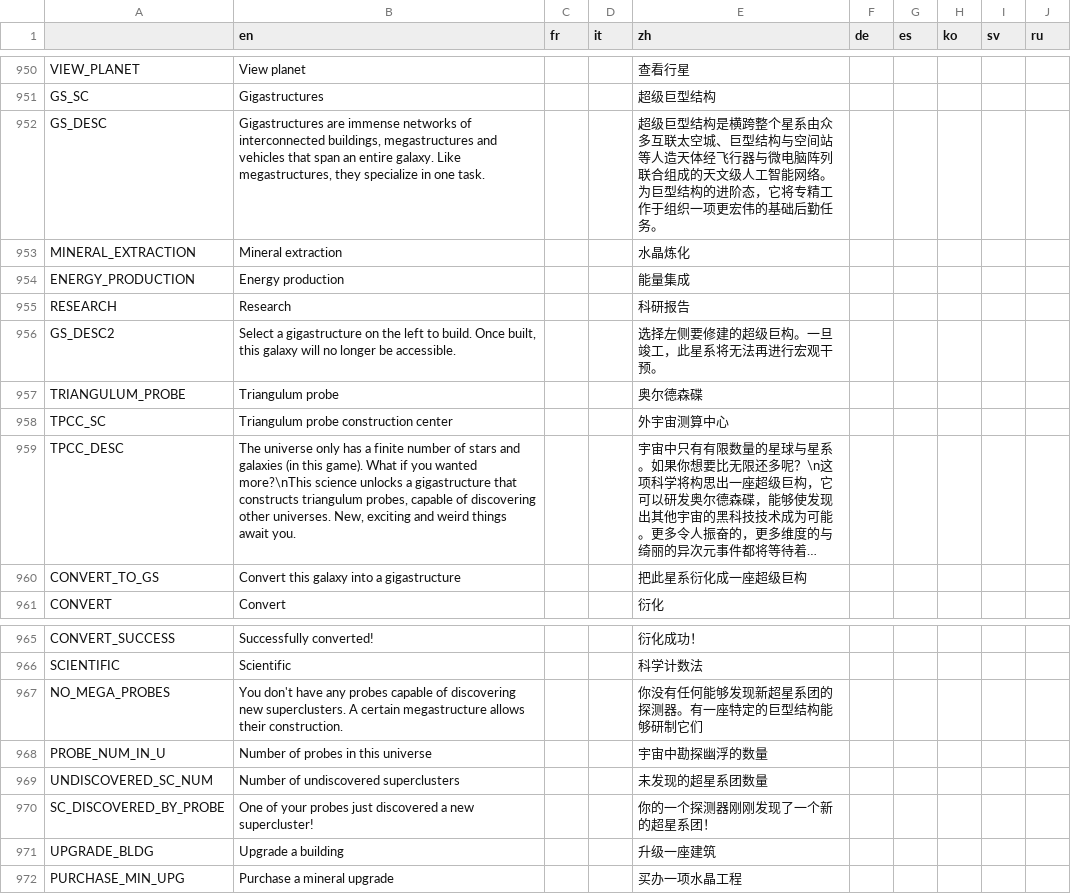
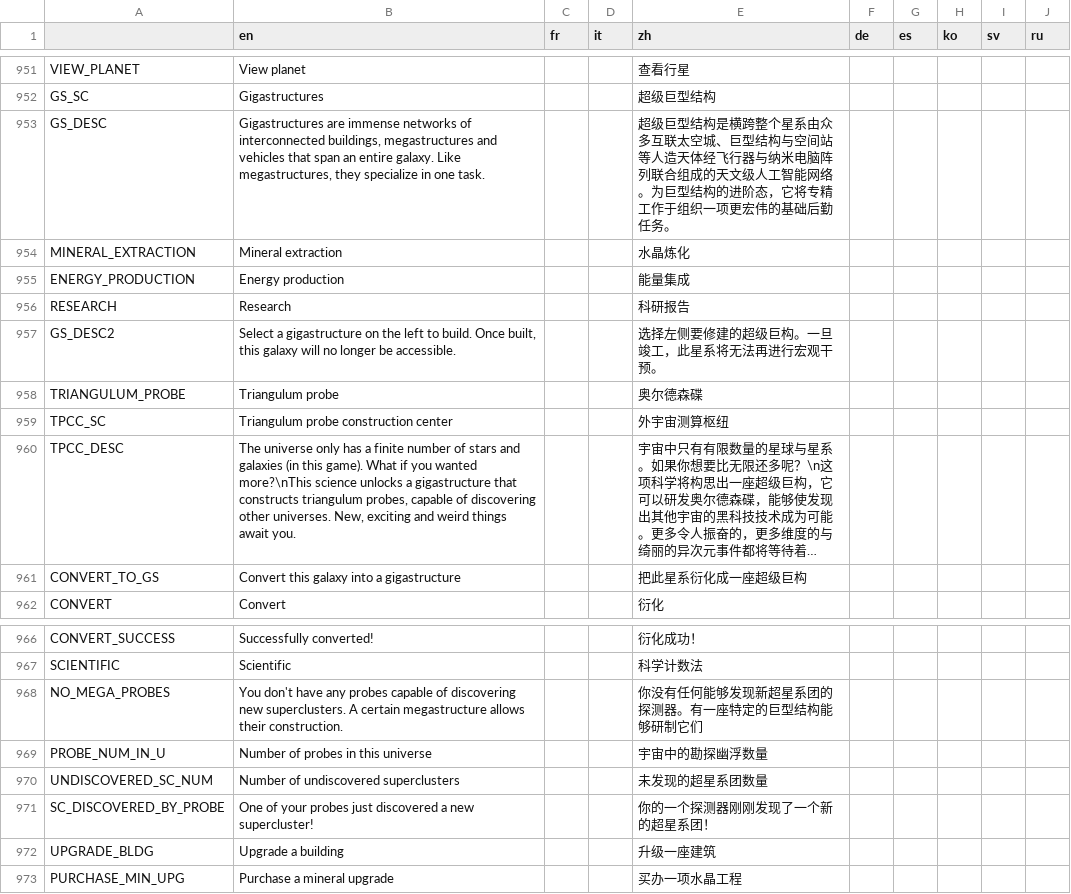
Before and after one commit to Apple0726/helixteus-3, a CSV file: Text/HX3 localization - Sheet1.csv, drawn as a sheet; only a part is shown, gaps mark what is left out; long unchanged cells end in …; addresses are those after the commit; the diff covers the shown part only; the diff names each change by its address in the sheet, - before the commit and + after, or states it on an @@ line.

```diff
--- a/Text/HX3 localization - Sheet1.csv
+++ b/Text/HX3 localization - Sheet1.csv
-E953 (zh): …飞行器与微电脑阵列…
+E953 (zh): …飞行器与纳米电脑阵列…
-E959 (zh): 外宇宙测算中心
+E959 (zh): 外宇宙测算枢纽
-E969 (zh): 宇宙中勘探幽浮的数量
+E969 (zh): 宇宙中的勘探幽浮数量
```
Also changed, not shown: 9 added rows, 1 removed row and 15 edited cells elsewhere in this file, 41 other files.
